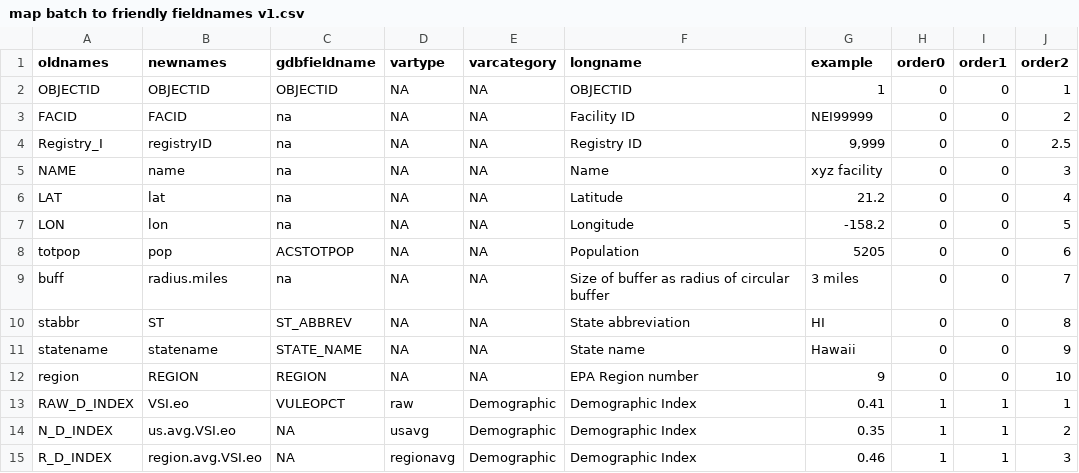
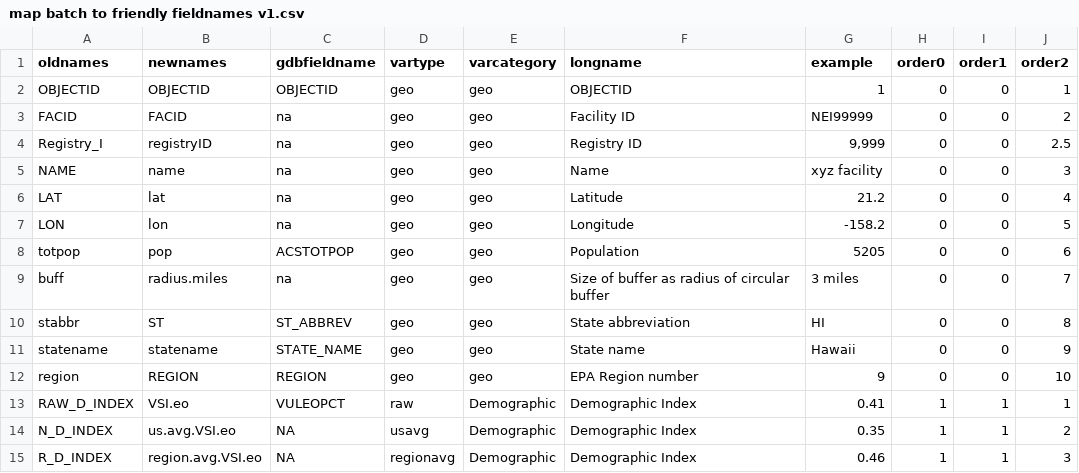
Before and after one commit to ejanalysis/batch.summarizer, a CSV file: map batch to friendly fieldnames v1.csv, drawn as a sheet; only a part is shown.

Commit message:
Add Median site and Median person. Add Type and Category columns: vartype and varcategory used to help sort/filter summary stats results. Improve display formats of some fields (rounding etc). Remove summary stats from view that lets you sort among facilities. Allow 3 sets of indicators compared to thresholds (US, Region, State for now), by modifying batch.summarizer() and how it is called. Fix window title. Move defaults etc to global.R vartype and varcategory set to 'geo' for some.

```diff
--- a/map batch to friendly fieldnames v1.csv
+++ b/map batch to friendly fieldnames v1.csv
@@ -1,13 +1,13 @@
 oldnames,newnames,gdbfieldname,vartype,varcategory,longname,example,order0,order1,order2
-OBJECTID,OBJECTID,OBJECTID,NA,NA,OBJECTID,1,0,0,1
-FACID,FACID,na,NA,NA,Facility ID,NEI99999,0,0,2
-Registry_I,registryID,na,NA,NA,Registry ID,"9,999",0,0,2.5
-NAME,name,na,NA,NA,Name,xyz facility,0,0,3
-LAT,lat,na,NA,NA,Latitude,21.2,0,0,4
-LON,lon,na,NA,NA,Longitude,-158.2,0,0,5
-totpop,pop,ACSTOTPOP,NA,NA,Population,5205,0,0,6
-buff,radius.miles,na,NA,NA,Size of buffer as radius of circular buffer,3 miles,0,0,7
-stabbr,ST,ST_ABBREV,NA,NA,State abbreviation,HI,0,0,8
-statename,statename,STATE_NAME,NA,NA,State name,Hawaii,0,0,9
-region,REGION,REGION,NA,NA,EPA Region number,9,0,0,10
+OBJECTID,OBJECTID,OBJECTID,geo,geo,OBJECTID,1,0,0,1
+FACID,FACID,na,geo,geo,Facility ID,NEI99999,0,0,2
+Registry_I,registryID,na,geo,geo,Registry ID,"9,999",0,0,2.5
+NAME,name,na,geo,geo,Name,xyz facility,0,0,3
+LAT,lat,na,geo,geo,Latitude,21.2,0,0,4
+LON,lon,na,geo,geo,Longitude,-158.2,0,0,5
+totpop,pop,ACSTOTPOP,geo,geo,Population,5205,0,0,6
+buff,radius.miles,na,geo,geo,Size of buffer as radius of circular buffer,3 miles,0,0,7
+stabbr,ST,ST_ABBREV,geo,geo,State abbreviation,HI,0,0,8
+statename,statename,STATE_NAME,geo,geo,State name,Hawaii,0,0,9
+region,REGION,REGION,geo,geo,EPA Region number,9,0,0,10
 RAW_D_INDEX,VSI.eo,VULEOPCT,raw,Demographic,Demographic Index,0.41,1,1,1
```
Also changed, not shown: 5 other files.
